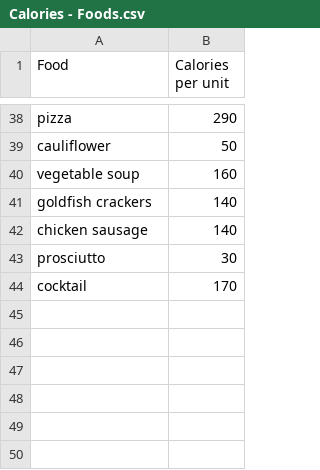
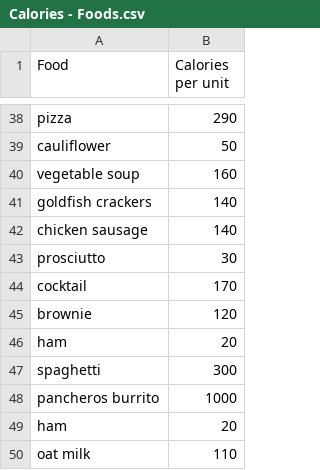
Before and after one commit to kkloberdanz/calories, a CSV file: Calories - Foods.csv, drawn as a sheet; only a part is shown, gaps mark what is left out; the diff names each change by its address in the sheet, - before the commit and + after, or states it on an @@ line.

```diff
--- a/Calories - Foods.csv
+++ b/Calories - Foods.csv
+row 45: brownie | 120
+row 46: ham | 20
+row 47: spaghetti | 300
+row 48: pancheros burrito | 1000
+row 49: ham | 20
+row 50: oat milk | 110
```
Also changed, not shown: Calories - Journal.csv, 1 other file.
